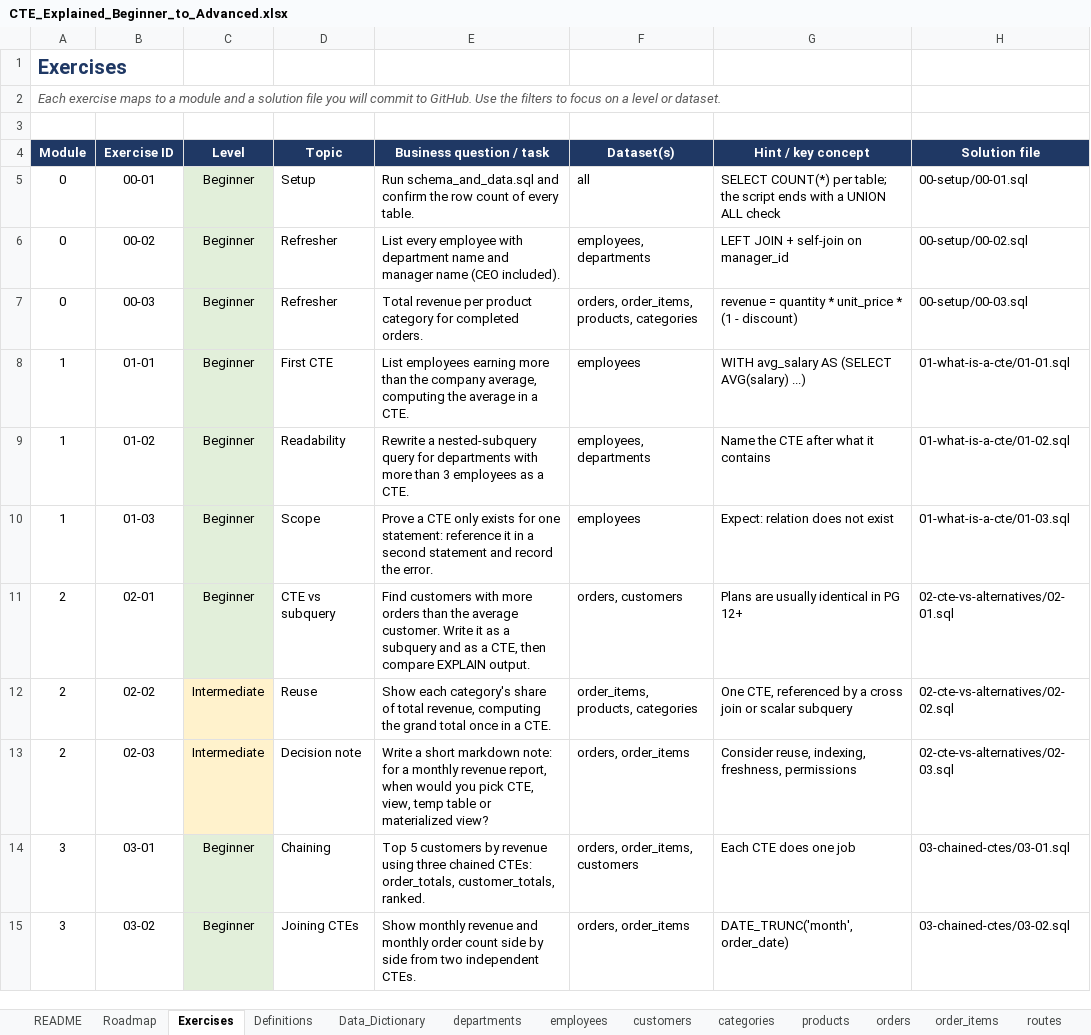
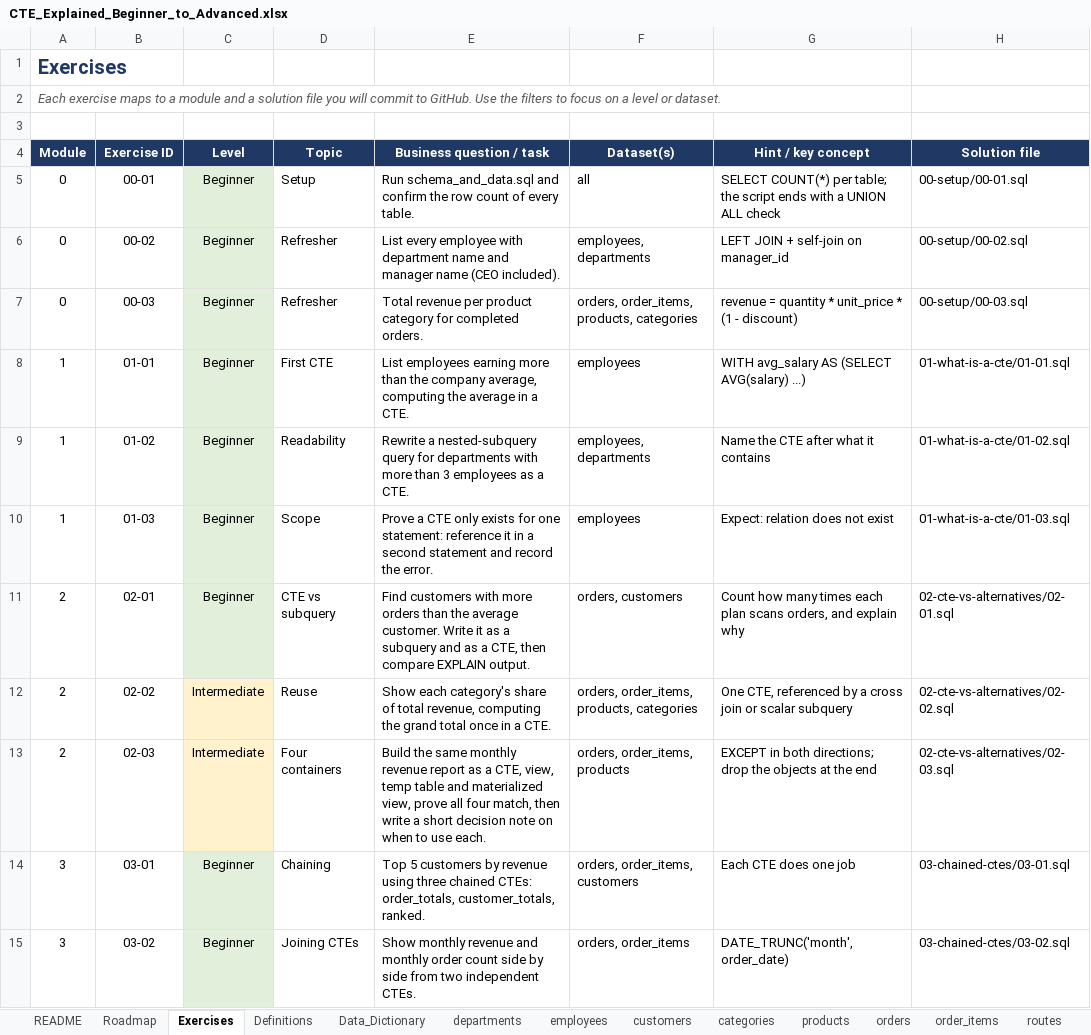
Before and after one commit to Amollo1/cte-explained-beginner-to-advanced, an Excel workbook: docs/CTE_Explained_Beginner_to_Advanced.xlsx, sheet Exercises, drawn as a sheet; only a part is shown; values as stored, in another font and other column widths than the file's, no borders; charts and pictures not drawn; the diff names each change by its address in the sheet, - before the commit and + after, or states it on an @@ line.

Commit message:
Add Modules 2 and 3: CTE vs alternatives, chained CTEs

```diff
--- a/docs/CTE_Explained_Beginner_to_Advanced.xlsx (sheet Exercises)
+++ b/docs/CTE_Explained_Beginner_to_Advanced.xlsx (sheet Exercises)
-G11 (Hint / key concept): Plans are usually identical in PG 12+
+G11 (Hint / key concept): Count how many times each plan scans orders, and explain why
-F12 (Dataset(s)): order_items, products, categories
+F12 (Dataset(s)): orders, order_items, products, categories
-D13 (Topic): Decision note
+D13 (Topic): Four containers
-E13 (Business question / task): Write a short markdown note: for a monthly revenue report, when would you pick CTE, view, temp table or materialized view?
+E13 (Business question / task): Build the same monthly revenue report as a CTE, view, temp table and materialized view, prove all four match, then write a short decision note on when to use each.
-F13 (Dataset(s)): orders, order_items
+F13 (Dataset(s)): orders, order_items, products
-G13 (Hint / key concept): Consider reuse, indexing, freshness, permissions
+G13 (Hint / key concept): EXCEPT in both directions; drop the objects at the end
```
Also changed, not shown: 20 other files.
